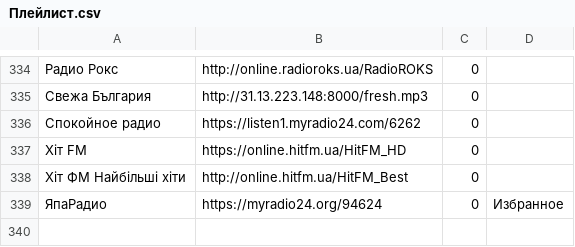
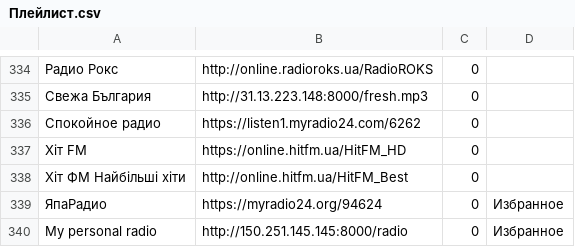
Before and after one commit to serggggaae/playlist, a CSV file: Плейлист.csv, drawn as a sheet; only a part is shown, gaps mark what is left out; the diff names each change by its address in the sheet, - before the commit and + after, or states it on an @@ line.

Commit message:
Обновлен основной плейлист

```diff
--- a/Плейлист.csv
+++ b/Плейлист.csv
+row 340: My personal radio | http://150.251.145.145:8000/radio | 0 | Избранное
```
